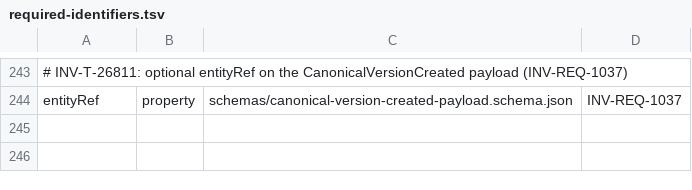
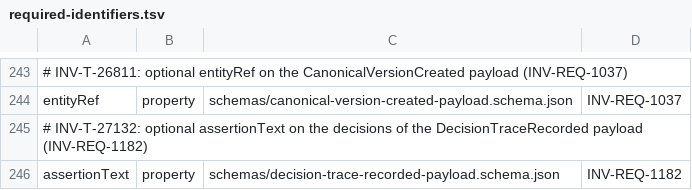
Before and after one commit to dynokore/DynoGST, a TSV file: platform-contracts/canonical/required-identifiers.tsv, drawn as a sheet; only a part is shown, gaps mark what is left out; the diff names each change by its address in the sheet, - before the commit and + after, or states it on an @@ line.

```diff
--- a/platform-contracts/canonical/required-identifiers.tsv
+++ b/platform-contracts/canonical/required-identifiers.tsv
+row 245: # INV-T-27132: optional assertionText on the decisions of the DecisionTraceRecorded payload (INV-REQ-1182)
+row 246: assertionText | property | schemas/decision-trace-recorded-payload.schema.json | INV-REQ-1182
```
Also changed, not shown: 5 other files.
